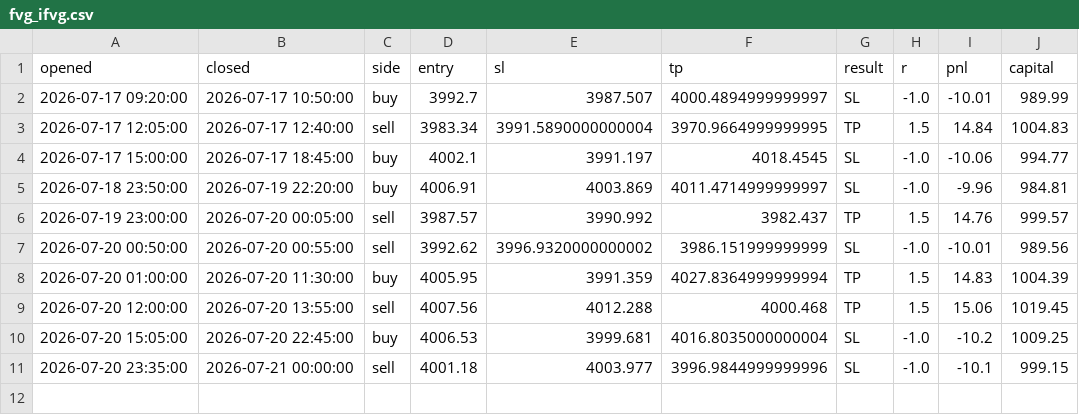
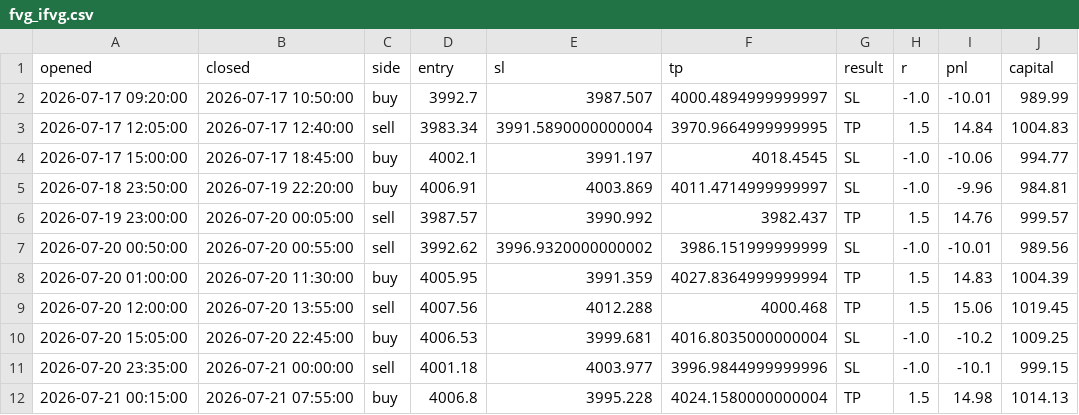
Before and after one commit to ohnonpaslui/New-bot-3, a CSV file: trades/fvg_ifvg.csv, drawn as a sheet.

```diff
--- a/trades/fvg_ifvg.csv
+++ b/trades/fvg_ifvg.csv
@@ -11 +11,2 @@ opened,closed,side,entry,sl,tp,result,r,pnl,capital
 2026-07-20 23:35:00,2026-07-21 00:00:00,sell,4001.18,4003.977,3996.9844999999996,SL,-1.0,-10.1,999.15
+2026-07-21 00:15:00,2026-07-21 07:55:00,buy,4006.8,3995.228,4024.1580000000004,TP,1.5,14.98,1014.13
```
Also changed, not shown: 1 other file.
